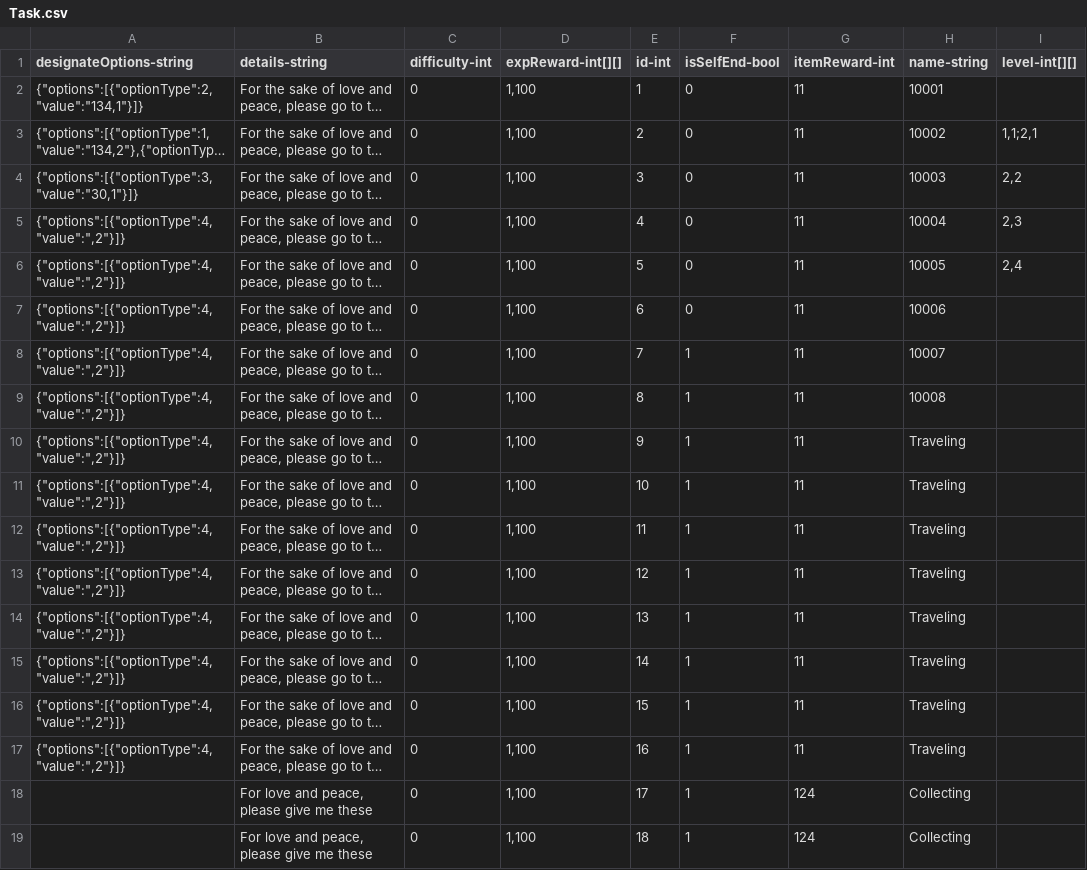
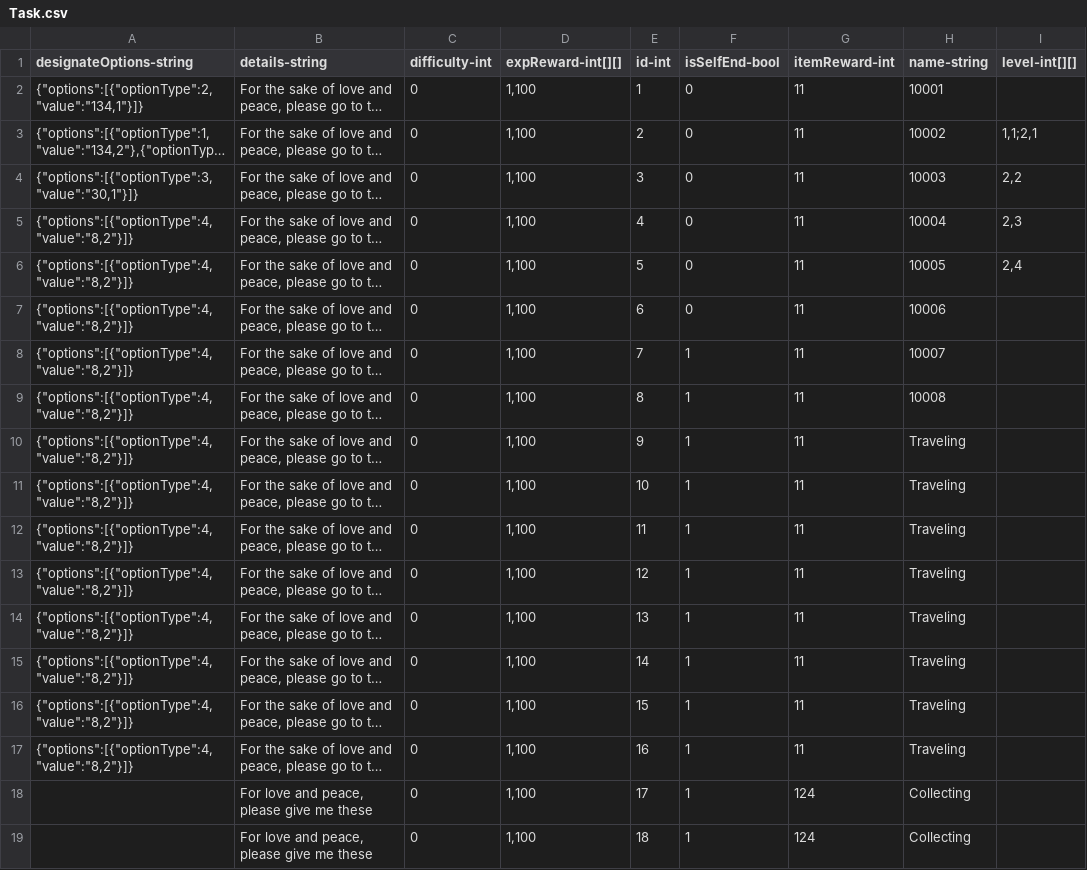
Before and after one commit to qqoo6789/shared-unity-core, a CSV file: Res/DataTable/Csv/Task.csv, drawn as a sheet; only a part is shown; long unchanged cells end in …; the diff names each change by its address in the sheet, - before the commit and + after, or states it on an @@ line.

Commit message:
Fix monster not found icon, fix task and reward genera error

```diff
--- a/Res/DataTable/Csv/Task.csv
+++ b/Res/DataTable/Csv/Task.csv
-A5:A17 (designateOptions-string): {"options":[{"optionType":4,"value":",2"}]}
+A5:A17 (designateOptions-string): {"options":[{"optionType":4,"value":"8,2"}]}
```
Also changed, not shown: Res/DataTable/Csv/Monster.csv, Res/DataTable/Csv/Reward.csv, 5 other files.
